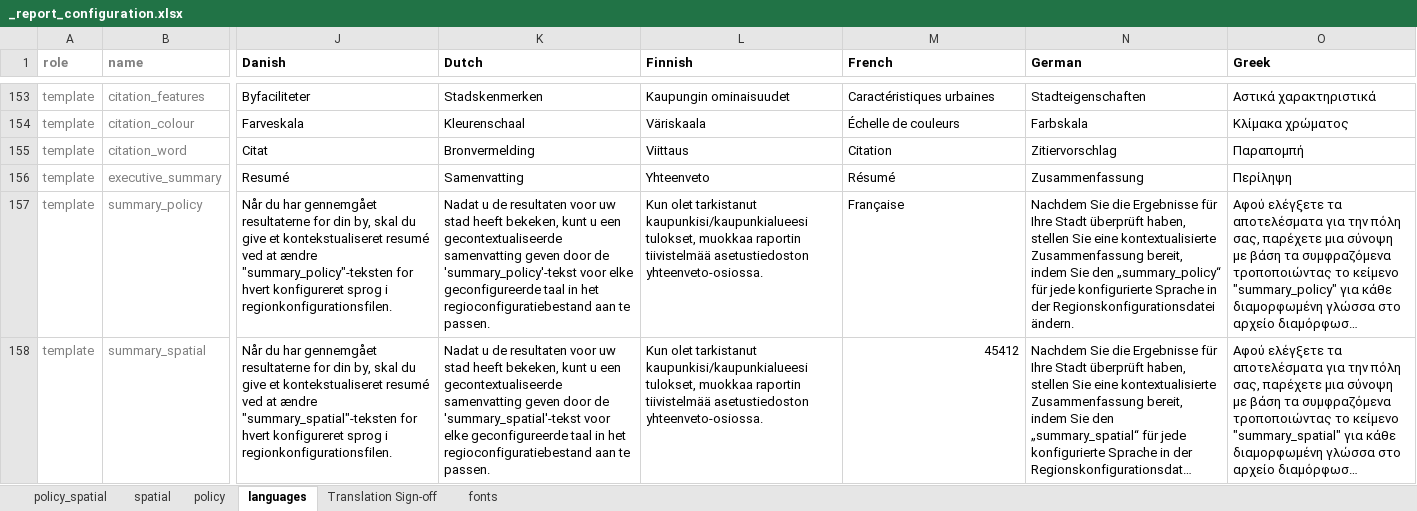
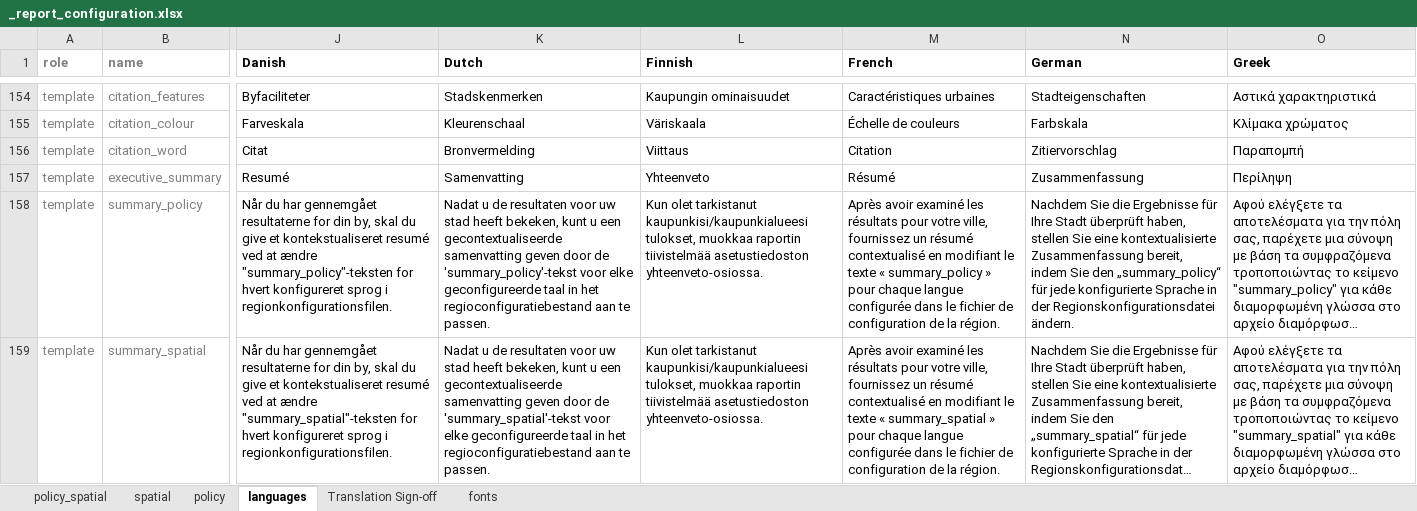
Before and after one commit to healthysustainablecities/global-indicators, an Excel workbook: process/configuration/templates/_report_configuration.xlsx, sheet languages, drawn as a sheet; only a part is shown, gaps mark what is left out; long unchanged cells end in …; values as stored, in another font and other column widths than the file's, no borders; conditional formats not drawn; addresses are those after the commit; the diff covers the shown part only; the diff names each change by its address in the sheet, - before the commit and + after, or states it on an @@ line.

```diff
--- a/process/configuration/templates/_report_configuration.xlsx (sheet languages)
+++ b/process/configuration/templates/_report_configuration.xlsx (sheet languages)
-M158 (French): Française
+M158 (French): Après avoir examiné les résultats pour votre ville, fournissez un résumé contextualisé en modifiant le texte « summary_policy » pour chaque langue configurée dans le fichier de configuration de la région.
-M159 (French): 45412
+M159 (French): Après avoir examiné les résultats pour votre ville, fournissez un résumé contextualisé en modifiant le texte « summary_spatial » pour chaque langue configurée dans le fichier de configuration de la région.
```
Also changed, not shown: 1 added row and 34 edited cells elsewhere in this sheet, sheet spatial, sheet policy_spatial, 2 other files.
